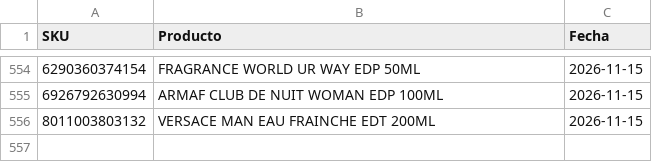
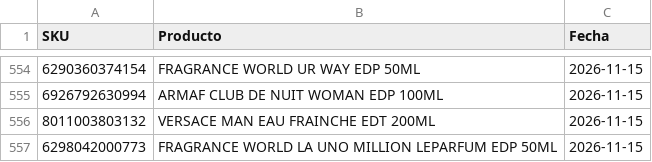
Before and after one commit to julietagonzalezmarin/perfuma-app, a CSV file: descartados.csv, drawn as a sheet; only a part is shown, gaps mark what is left out; the diff names each change by its address in the sheet, - before the commit and + after, or states it on an @@ line.

Commit message:
Sugerencias: 556 perfumes marcados como "no agregar"

```diff
--- a/descartados.csv
+++ b/descartados.csv
+row 557: 6298042000773 | FRAGRANCE WORLD LA UNO MILLION LEPARFUM EDP 50ML | 2026-11-15
```
